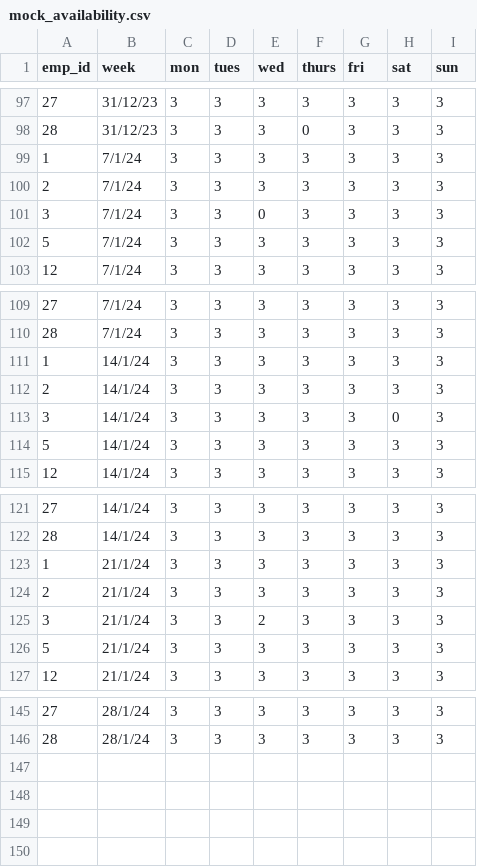
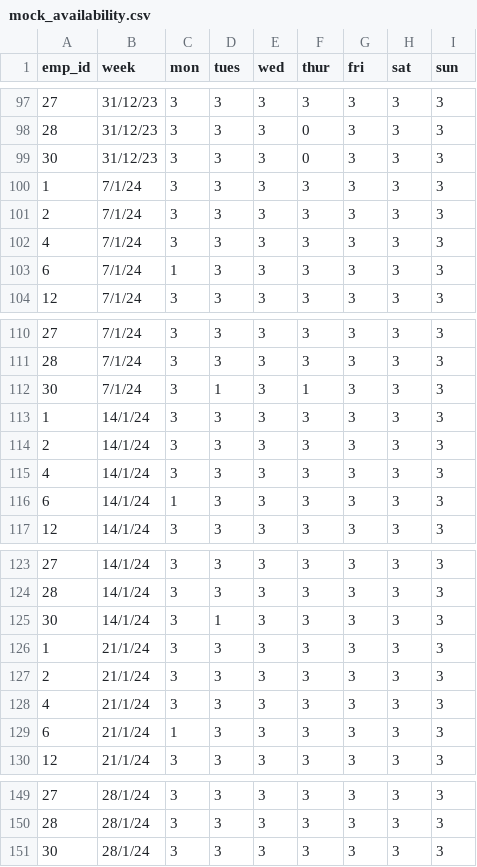
Before and after one commit to shecheeyee/dsa3101-manpower-optimization-ci-backend, a CSV file: data/mock_availability.csv, drawn as a sheet; only a part is shown, gaps mark what is left out; the diff covers the shown part only.

Commit message:
fix: typo in insert statements, additonal insert statements for fulltimers

```diff
--- a/data/mock_availability.csv
+++ b/data/mock_availability.csv
@@ -1 +1 @@
-emp_id,week,mon,tues,wed,thurs,fri,sat,sun
+emp_id,week,mon,tues,wed,thur,fri,sat,sun
@@ -98,6 +98,7 @@ emp_id,week,mon,tues,wed,thurs,fri,sat,sun
 28,31/12/23,3,3,3,0,3,3,3
+30,31/12/23,3,3,3,0,3,3,3
 1,7/1/24,3,3,3,3,3,3,3
 2,7/1/24,3,3,3,3,3,3,3
-3,7/1/24,3,3,0,3,3,3,3
-5,7/1/24,3,3,3,3,3,3,3
+4,7/1/24,3,3,3,3,3,3,3
+6,7/1/24,1,3,3,3,3,3,3
 12,7/1/24,3,3,3,3,3,3,3
@@ -110,6 +111,7 @@ emp_id,week,mon,tues,wed,thurs,fri,sat,sun
 28,7/1/24,3,3,3,3,3,3,3
+30,7/1/24,3,1,3,1,3,3,3
 1,14/1/24,3,3,3,3,3,3,3
 2,14/1/24,3,3,3,3,3,3,3
-3,14/1/24,3,3,3,3,3,0,3
-5,14/1/24,3,3,3,3,3,3,3
+4,14/1/24,3,3,3,3,3,3,3
+6,14/1/24,1,3,3,3,3,3,3
 12,14/1/24,3,3,3,3,3,3,3
@@ -122,6 +124,7 @@ emp_id,week,mon,tues,wed,thurs,fri,sat,sun
 28,14/1/24,3,3,3,3,3,3,3
+30,14/1/24,3,1,3,3,3,3,3
 1,21/1/24,3,3,3,3,3,3,3
 2,21/1/24,3,3,3,3,3,3,3
-3,21/1/24,3,3,2,3,3,3,3
-5,21/1/24,3,3,3,3,3,3,3
+4,21/1/24,3,3,3,3,3,3,3
+6,21/1/24,1,3,3,3,3,3,3
 12,21/1/24,3,3,3,3,3,3,3
@@ -146 +150,2 @@ emp_id,week,mon,tues,wed,thurs,fri,sat,sun
 28,28/1/24,3,3,3,3,3,3,3
+30,28/1/24,3,3,3,3,3,3,3
```
Also changed, not shown: 1 added row and 8 edited cells elsewhere in this file, 1 other file.
